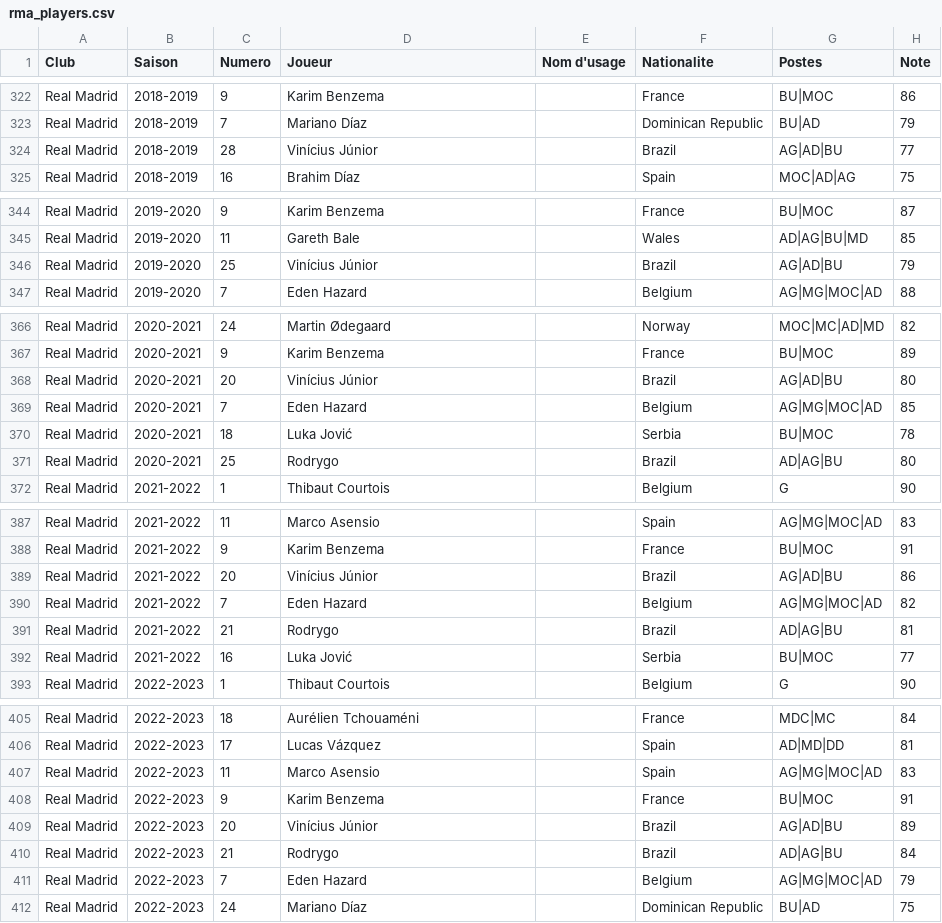
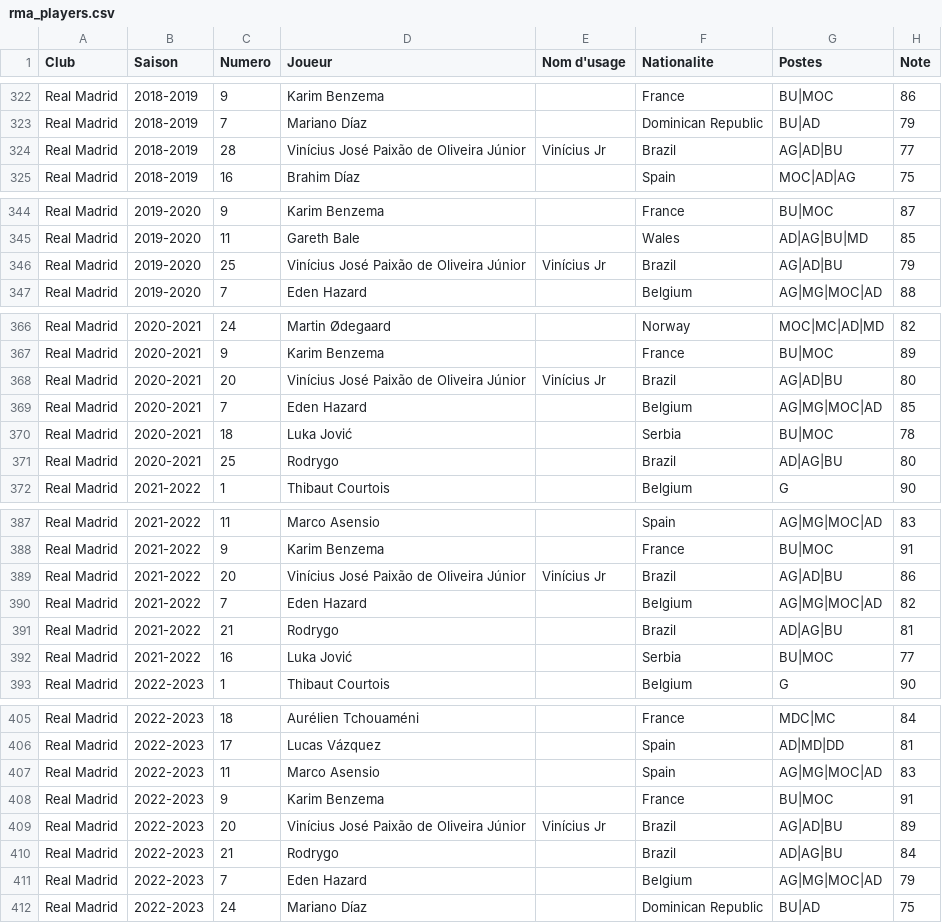
Before and after one commit to AgoyyaProd/special-one, a CSV file: data/rma_players.csv, drawn as a sheet; only a part is shown, gaps mark what is left out; the diff covers the shown part only.

```diff
--- a/data/rma_players.csv
+++ b/data/rma_players.csv
@@ -323,3 +323,3 @@ Real Madrid,2018-2019,9,Karim Benzema,,France,BU|MOC,86
 Real Madrid,2018-2019,7,Mariano Díaz,,Dominican Republic,BU|AD,79
-Real Madrid,2018-2019,28,Vinícius Júnior,,Brazil,AG|AD|BU,77
+Real Madrid,2018-2019,28,Vinícius José Paixão de Oliveira Júnior,Vinícius Jr,Brazil,AG|AD|BU,77
 Real Madrid,2018-2019,16,Brahim Díaz,,Spain,MOC|AD|AG,75
@@ -345,3 +345,3 @@ Real Madrid,2019-2020,9,Karim Benzema,,France,BU|MOC,87
 Real Madrid,2019-2020,11,Gareth Bale,,Wales,AD|AG|BU|MD,85
-Real Madrid,2019-2020,25,Vinícius Júnior,,Brazil,AG|AD|BU,79
+Real Madrid,2019-2020,25,Vinícius José Paixão de Oliveira Júnior,Vinícius Jr,Brazil,AG|AD|BU,79
 Real Madrid,2019-2020,7,Eden Hazard,,Belgium,AG|MG|MOC|AD,88
@@ -367,3 +367,3 @@ Real Madrid,2020-2021,24,Martin Ødegaard,,Norway,MOC|MC|AD|MD,82
 Real Madrid,2020-2021,9,Karim Benzema,,France,BU|MOC,89
-Real Madrid,2020-2021,20,Vinícius Júnior,,Brazil,AG|AD|BU,80
+Real Madrid,2020-2021,20,Vinícius José Paixão de Oliveira Júnior,Vinícius Jr,Brazil,AG|AD|BU,80
 Real Madrid,2020-2021,7,Eden Hazard,,Belgium,AG|MG|MOC|AD,85
@@ -388,3 +388,3 @@ Real Madrid,2021-2022,11,Marco Asensio,,Spain,AG|MG|MOC|AD,83
 Real Madrid,2021-2022,9,Karim Benzema,,France,BU|MOC,91
-Real Madrid,2021-2022,20,Vinícius Júnior,,Brazil,AG|AD|BU,86
+Real Madrid,2021-2022,20,Vinícius José Paixão de Oliveira Júnior,Vinícius Jr,Brazil,AG|AD|BU,86
 Real Madrid,2021-2022,7,Eden Hazard,,Belgium,AG|MG|MOC|AD,82
@@ -408,3 +408,3 @@ Real Madrid,2022-2023,11,Marco Asensio,,Spain,AG|MG|MOC|AD,83
 Real Madrid,2022-2023,9,Karim Benzema,,France,BU|MOC,91
-Real Madrid,2022-2023,20,Vinícius Júnior,,Brazil,AG|AD|BU,89
+Real Madrid,2022-2023,20,Vinícius José Paixão de Oliveira Júnior,Vinícius Jr,Brazil,AG|AD|BU,89
 Real Madrid,2022-2023,21,Rodrygo,,Brazil,AD|AG|BU,84
```
Also changed, not shown: 6 edited cells elsewhere in this file.
